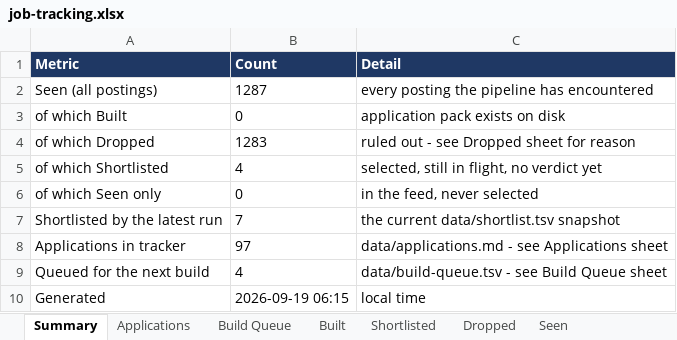
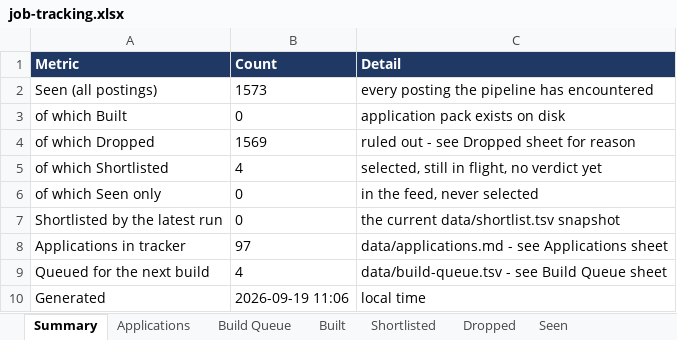
Before and after one commit to arokhith1998/career-ops-private, an Excel workbook: data/job-tracking.xlsx, sheet Summary, drawn as a sheet; values as stored, in another font and other column widths than the file's, no borders; the diff names each change by its address in the sheet, - before the commit and + after, or states it on an @@ line.

```diff
--- a/data/job-tracking.xlsx (sheet Summary)
+++ b/data/job-tracking.xlsx (sheet Summary)
-B2 (Count): 1287
+B2 (Count): 1573
-B4 (Count): 1283
+B4 (Count): 1569
-B7 (Count): 7
+B7 (Count): 0
-B10 (Count): 2026-09-19 06:15
+B10 (Count): 2026-09-19 11:06
```
Also changed, not shown: sheet Seen, sheet Dropped, sheet Shortlisted, 10 other files.
